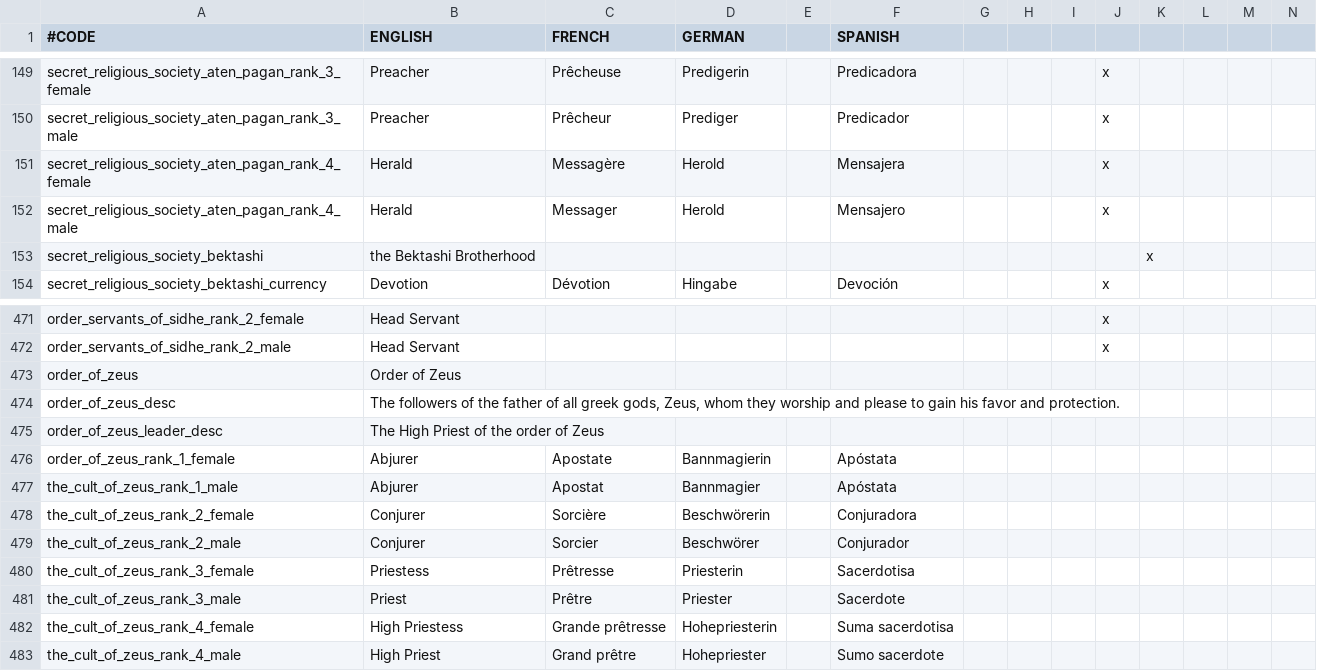
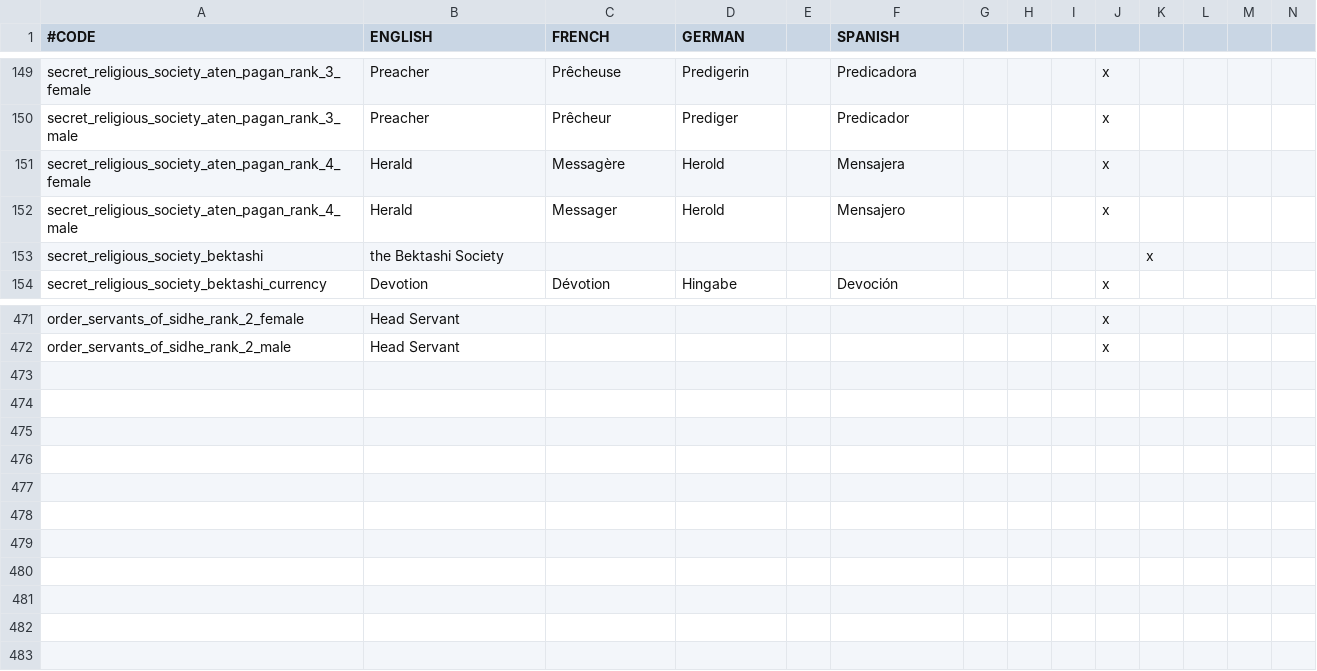
Before and after one commit to ck2plus/CK2Plus, a CSV file: CK2Plus/localisation/00_CK2Plus_societies.csv, drawn as a sheet; only a part is shown, gaps mark what is left out; rows hold the shown columns only; the diff names each change by its address in the sheet, - before the commit and + after, or states it on an @@ line.

Commit message:
Revert "Localization of Greek"
This reverts commit e0b4c32774661b464d67b5eefdd7236b2ec8e5c9.

```diff
--- a/CK2Plus/localisation/00_CK2Plus_societies.csv
+++ b/CK2Plus/localisation/00_CK2Plus_societies.csv
-B153 (ENGLISH): the Bektashi Brotherhood
+B153 (ENGLISH): the Bektashi Society
-row 473: order_of_zeus | Order of Zeus
-row 474: order_of_zeus_desc | The followers of the father of all greek gods, Zeus, whom they worship and please to gain his favor and protection.
-row 475: order_of_zeus_leader_desc | The High Priest of the order of Zeus
-row 476: order_of_zeus_rank_1_female | Abjurer | Apostate | Bannmagierin |  | Apóstata
-row 477: the_cult_of_zeus_rank_1_male | Abjurer | Apostat | Bannmagier |  | Apóstata
-row 478: the_cult_of_zeus_rank_2_female | Conjurer | Sorcière | Beschwörerin |  | Conjuradora
-row 479: the_cult_of_zeus_rank_2_male | Conjurer | Sorcier | Beschwörer |  | Conjurador
-row 480: the_cult_of_zeus_rank_3_female | Priestess | Prêtresse | Priesterin |  | Sacerdotisa
-row 481: the_cult_of_zeus_rank_3_male | Priest | Prêtre | Priester |  | Sacerdote
-row 482: the_cult_of_zeus_rank_4_female | High Priestess | Grande prêtresse | Hohepriesterin |  | Suma sacerdotisa
-row 483: the_cult_of_zeus_rank_4_male | High Priest | Grand prêtre | Hohepriester |  | Sumo sacerdote
```
